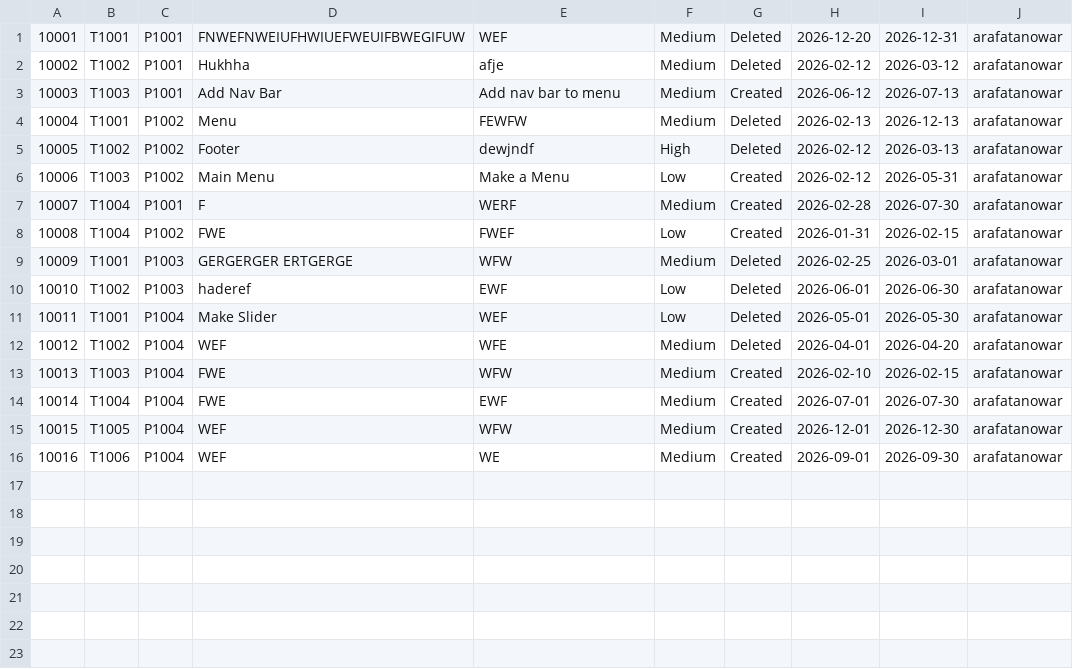
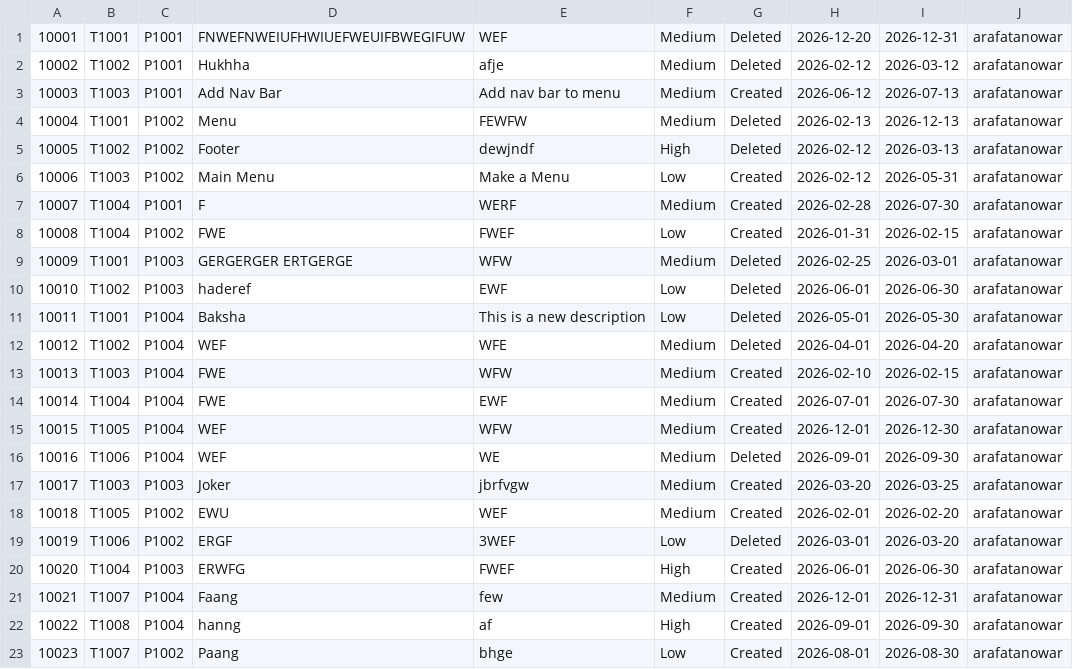
Before and after one commit to arafat-anowar/Project-Management-System, a CSV file: Project Management System/database/arafatanowar/taskDBS.csv, drawn as a sheet.

```diff
--- a/Project Management System/database/arafatanowar/taskDBS.csv
+++ b/Project Management System/database/arafatanowar/taskDBS.csv
@@ -10,3 +10,3 @@
 10010,T1002,P1003,haderef,EWF,Low,Deleted,2026-06-01,2026-06-30,arafatanowar
-10011,T1001,P1004,Make Slider,WEF,Low,Deleted,2026-05-01,2026-05-30,arafatanowar
+10011,T1001,P1004,Baksha,This is a new description,Low,Deleted,2026-05-01,2026-05-30,arafatanowar
 10012,T1002,P1004,WEF,WFE,Medium,Deleted,2026-04-01,2026-04-20,arafatanowar
@@ -15,2 +15,9 @@
 10015,T1005,P1004,WEF,WFW,Medium,Created,2026-12-01,2026-12-30,arafatanowar
-10016,T1006,P1004,WEF,WE,Medium,Created,2026-09-01,2026-09-30,arafatanowar
+10016,T1006,P1004,WEF,WE,Medium,Deleted,2026-09-01,2026-09-30,arafatanowar
+10017,T1003,P1003,Joker,jbrfvgw,Medium,Created,2026-03-20,2026-03-25,arafatanowar
+10018,T1005,P1002,EWU,WEF,Medium,Created,2026-02-01,2026-02-20,arafatanowar
+10019,T1006,P1002,ERGF,3WEF,Low,Deleted,2026-03-01,2026-03-20,arafatanowar
+10020,T1004,P1003,ERWFG,FWEF,High,Created,2026-06-01,2026-06-30,arafatanowar
+10021,T1007,P1004,Faang,few,Medium,Created,2026-12-01,2026-12-31,arafatanowar
+10022,T1008,P1004,hanng,af,High,Created,2026-09-01,2026-09-30,arafatanowar
+10023,T1007,P1002,Paang,bhge,Low,Created,2026-08-01,2026-08-30,arafatanowar
```
Also changed, not shown: Project Management System/database/arafatanowar/Projects/amazon.csv, Project Management System/database/arafatanowar/Projects/aroggo.csv, 27 other files.
